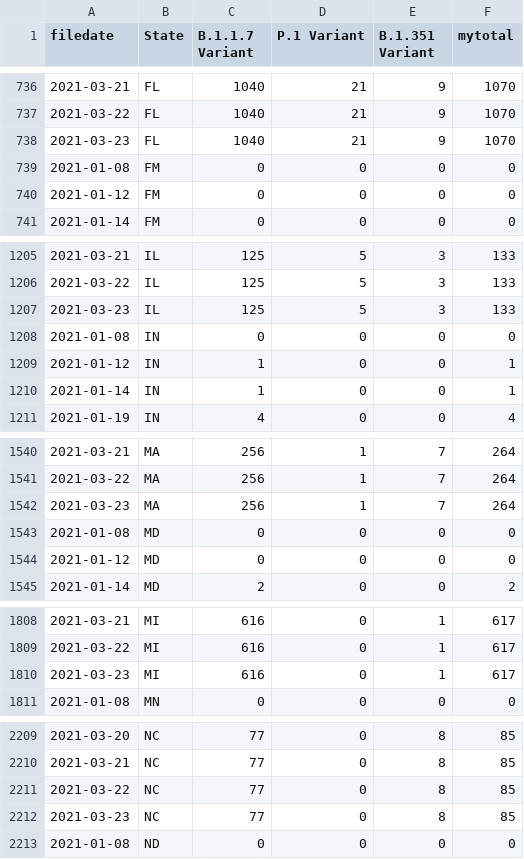
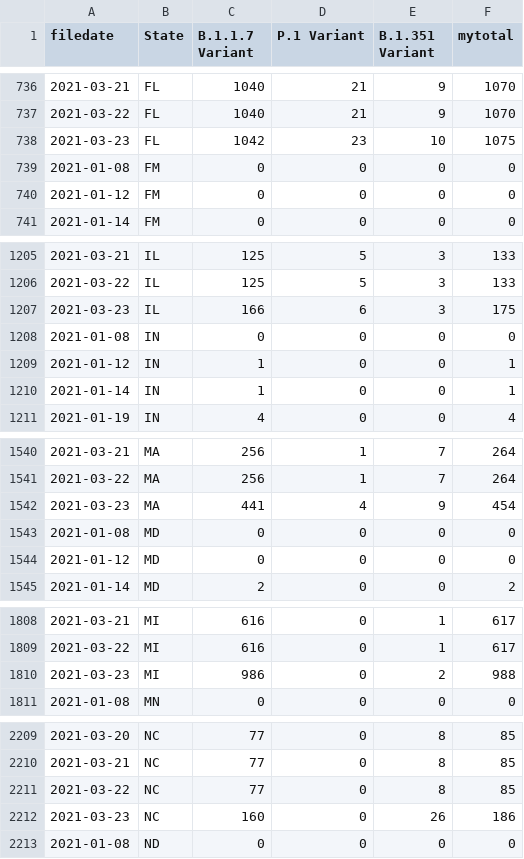
Before and after one commit to USATODAY/covid-variants, a CSV file: !combined.csv, drawn as a sheet; only a part is shown, gaps mark what is left out; the diff covers the shown part only.

```diff
--- a/!combined.csv
+++ b/!combined.csv
@@ -737,3 +737,3 @@ filedate,State,B.1.1.7 Variant,P.1 Variant,B.1.351 Variant,mytotal
 2021-03-22,FL,1040,21,9,1070
-2021-03-23,FL,1040,21,9,1070
+2021-03-23,FL,1042,23,10,1075
 2021-01-08,FM,0,0,0,0
@@ -1206,3 +1206,3 @@ filedate,State,B.1.1.7 Variant,P.1 Variant,B.1.351 Variant,mytotal
 2021-03-22,IL,125,5,3,133
-2021-03-23,IL,125,5,3,133
+2021-03-23,IL,166,6,3,175
 2021-01-08,IN,0,0,0,0
@@ -1541,3 +1541,3 @@ filedate,State,B.1.1.7 Variant,P.1 Variant,B.1.351 Variant,mytotal
 2021-03-22,MA,256,1,7,264
-2021-03-23,MA,256,1,7,264
+2021-03-23,MA,441,4,9,454
 2021-01-08,MD,0,0,0,0
@@ -1809,3 +1809,3 @@ filedate,State,B.1.1.7 Variant,P.1 Variant,B.1.351 Variant,mytotal
 2021-03-22,MI,616,0,1,617
-2021-03-23,MI,616,0,1,617
+2021-03-23,MI,986,0,2,988
 2021-01-08,MN,0,0,0,0
@@ -2211,3 +2211,3 @@ filedate,State,B.1.1.7 Variant,P.1 Variant,B.1.351 Variant,mytotal
 2021-03-22,NC,77,0,8,85
-2021-03-23,NC,77,0,8,85
+2021-03-23,NC,160,0,26,186
 2021-01-08,ND,0,0,0,0
```
Also changed, not shown: 32 edited cells elsewhere in this file, 3 other files.
